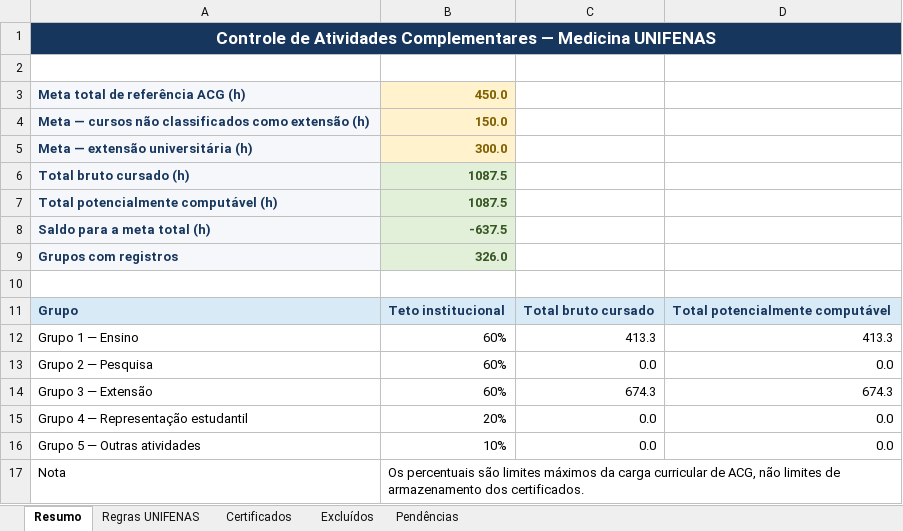
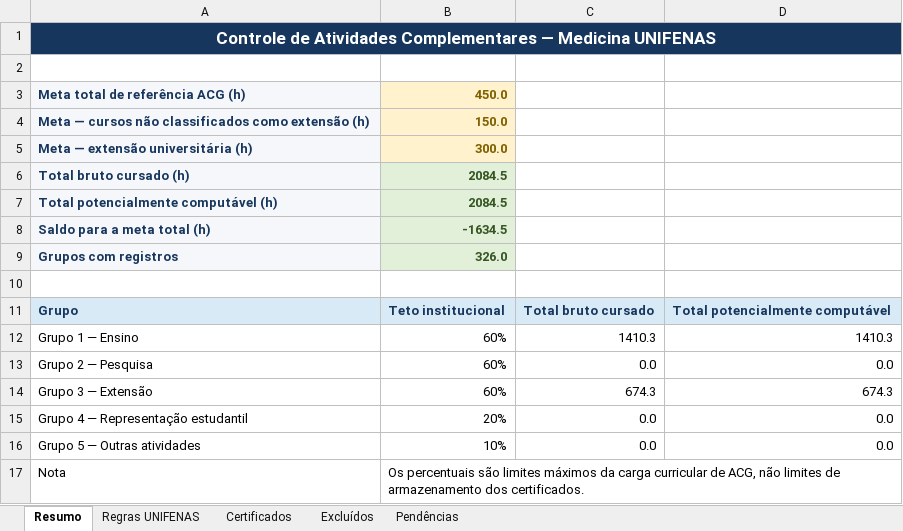
Before and after one commit to pedrolamounier/certificados, an Excel workbook: ACG_UNIFENAS_Medicina.xlsx, sheet Resumo, drawn as a sheet; values as stored, in another font and other column widths than the file's, no borders; the diff names each change by its address in the sheet, - before the commit and + after, or states it on an @@ line.

```diff
--- a/ACG_UNIFENAS_Medicina.xlsx (sheet Resumo)
+++ b/ACG_UNIFENAS_Medicina.xlsx (sheet Resumo)
-B6:B7: 1087.5
+B6:B7: 2084.5
-B8: -637.5
+B8: -1634.5
-C12: 413.3
+C12: 1410.3
-D12: 413.3
+D12: 1410.3
```
Also changed, not shown: sheet Certificados, 1 other file.
